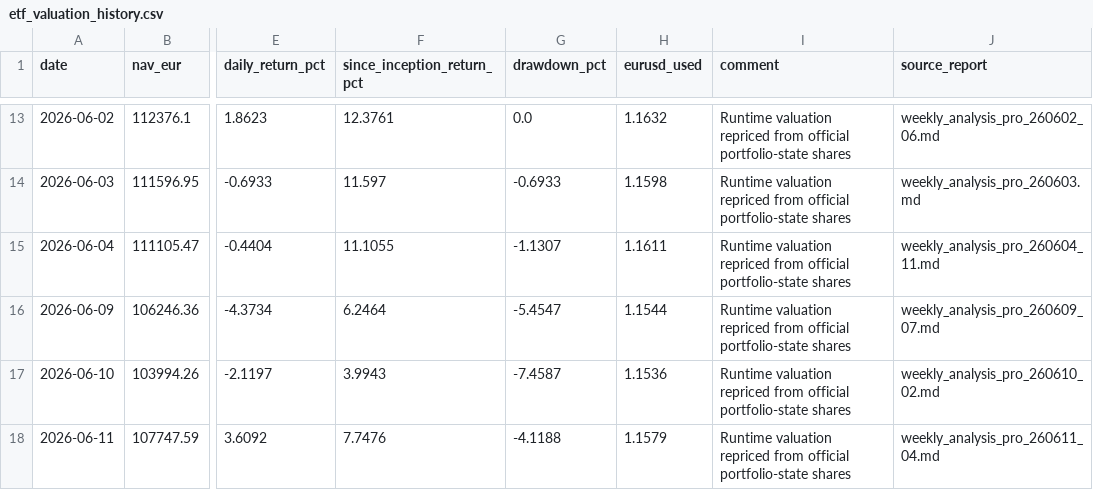
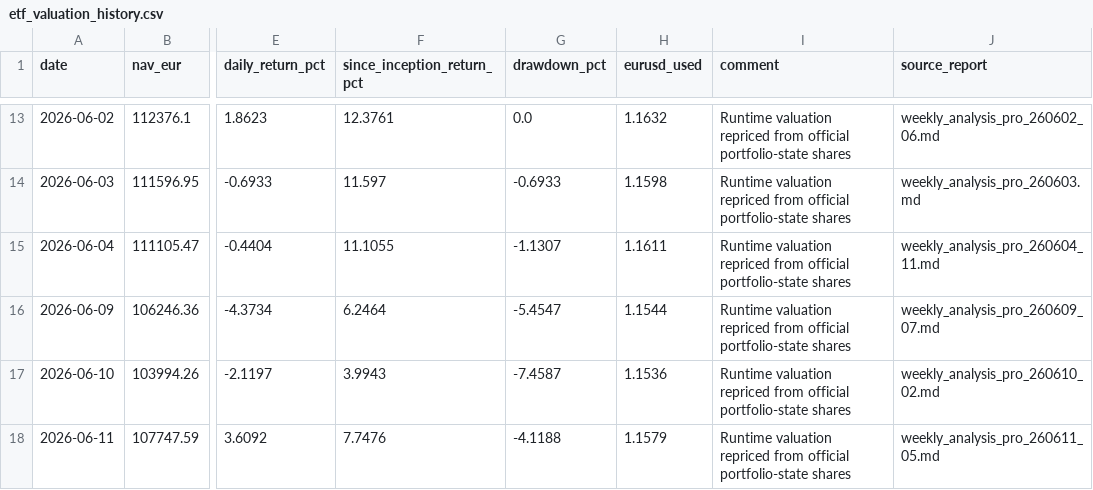
Before and after one commit to market-predictions/weekly-etf, a CSV file: output/etf_valuation_history.csv, drawn as a sheet; only a part is shown, gaps mark what is left out; the diff names each change by its address in the sheet, - before the commit and + after, or states it on an @@ line.

```diff
--- a/output/etf_valuation_history.csv
+++ b/output/etf_valuation_history.csv
-J18 (source_report): weekly_analysis_pro_260611_04.md
+J18 (source_report): weekly_analysis_pro_260611_05.md
```
Also changed, not shown: 26 other files.
